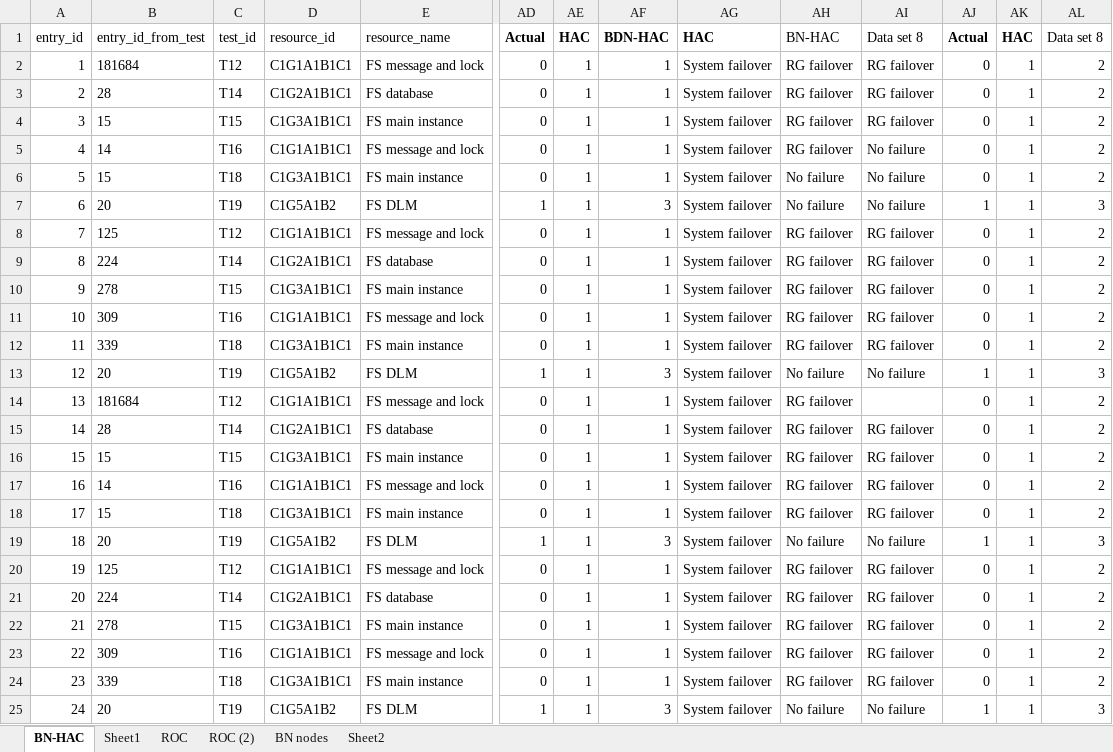
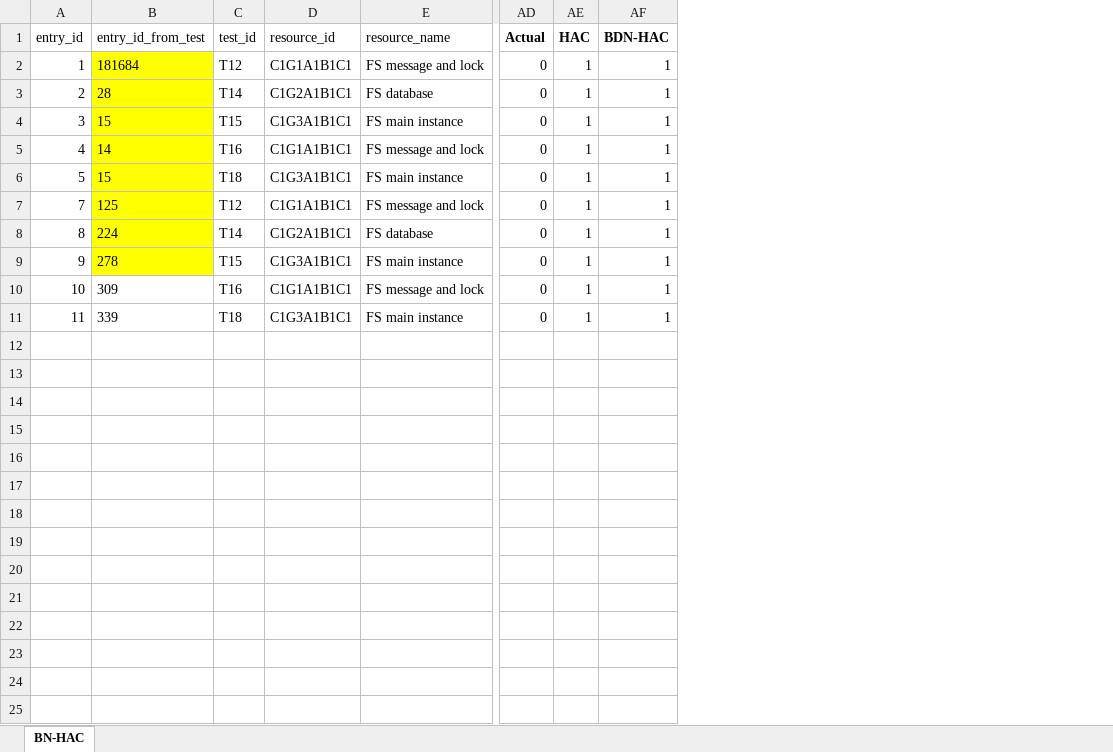
Before and after one commit to ps234/Project, an Excel workbook: Data Sets/Data set 8.xlsx, sheet BN-HAC, drawn as a sheet; only a part is shown, gaps mark what is left out; values as stored, in another font and other column widths than the file's, no borders; removed rows and columns are numbered as before the commit, all else as after; rows hold the shown columns only; the diff names each change by its address in the sheet, - before the commit and + after, or states it on an @@ line.

```diff
--- a/Data Sets/Data set 8.xlsx (sheet BN-HAC)
+++ b/Data Sets/Data set 8.xlsx (sheet BN-HAC)
-sheet tab: Sheet1
-sheet tab: ROC
-sheet tab: ROC (2)
-sheet tab: BN nodes
-sheet tab: Sheet2
-column AG (HAC), rows 2-6: all System failover; rows 8-12: all System failover
-column AH (BN-HAC), rows 2-6: RG failover | RG failover | RG failover | RG failover | No failure; rows 8-12: all RG failover
-column AI (Data set 8), rows 2-6: RG failover | RG failover | RG failover | No failure | No failure; rows 8-12: all RG failover
-column AJ (Actual), rows 2-6: all 0; rows 8-12: all 0
-column AK (HAC), rows 2-6: all 1; rows 8-12: all 1
-column AL (Data set 8), rows 2-6: all 2; rows 8-12: all 2
-B2:B6 fill: none
+B2:B6 fill: #FFFF00
-row 7: 6 | 20 | T19 | C1G5A1B2 | FS DLM | 1 | 1 | 3 | System failover | No failure | No failure | 1 | 1 | 3
-B7:B9 fill: none
+B7:B9 fill: #FFFF00
-row 13: 12 | 20 | T19 | C1G5A1B2 | FS DLM | 1 | 1 | 3 | System failover | No failure | No failure | 1 | 1 | 3
-row 14: 13 | 181684 | T12 | C1G1A1B1C1 | FS message and lock | 0 | 1 | 1 | System failover | RG failover |  | 0 | 1 | 2
-row 15: 14 | 28 | T14 | C1G2A1B1C1 | FS database | 0 | 1 | 1 | System failover | RG failover | RG failover | 0 | 1 | 2
-row 16: 15 | 15 | T15 | C1G3A1B1C1 | FS main instance | 0 | 1 | 1 | System failover | RG failover | RG failover | 0 | 1 | 2
-row 17: 16 | 14 | T16 | C1G1A1B1C1 | FS message and lock | 0 | 1 | 1 | System failover | RG failover | RG failover | 0 | 1 | 2
-row 18: 17 | 15 | T18 | C1G3A1B1C1 | FS main instance | 0 | 1 | 1 | System failover | RG failover | RG failover | 0 | 1 | 2
-row 19: 18 | 20 | T19 | C1G5A1B2 | FS DLM | 1 | 1 | 3 | System failover | No failure | No failure | 1 | 1 | 3
-row 20: 19 | 125 | T12 | C1G1A1B1C1 | FS message and lock | 0 | 1 | 1 | System failover | RG failover | RG failover | 0 | 1 | 2
-row 21: 20 | 224 | T14 | C1G2A1B1C1 | FS database | 0 | 1 | 1 | System failover | RG failover | RG failover | 0 | 1 | 2
-row 22: 21 | 278 | T15 | C1G3A1B1C1 | FS main instance | 0 | 1 | 1 | System failover | RG failover | RG failover | 0 | 1 | 2
-row 23: 22 | 309 | T16 | C1G1A1B1C1 | FS message and lock | 0 | 1 | 1 | System failover | RG failover | RG failover | 0 | 1 | 2
-row 24: 23 | 339 | T18 | C1G3A1B1C1 | FS main instance | 0 | 1 | 1 | System failover | RG failover | RG failover | 0 | 1 | 2
-row 25: 24 | 20 | T19 | C1G5A1B2 | FS DLM | 1 | 1 | 3 | System failover | No failure | No failure | 1 | 1 | 3
```
Also changed, not shown: Data Sets/Data set 1.xlsx, Data Sets/Data set 2.xlsx, 3 other files.
